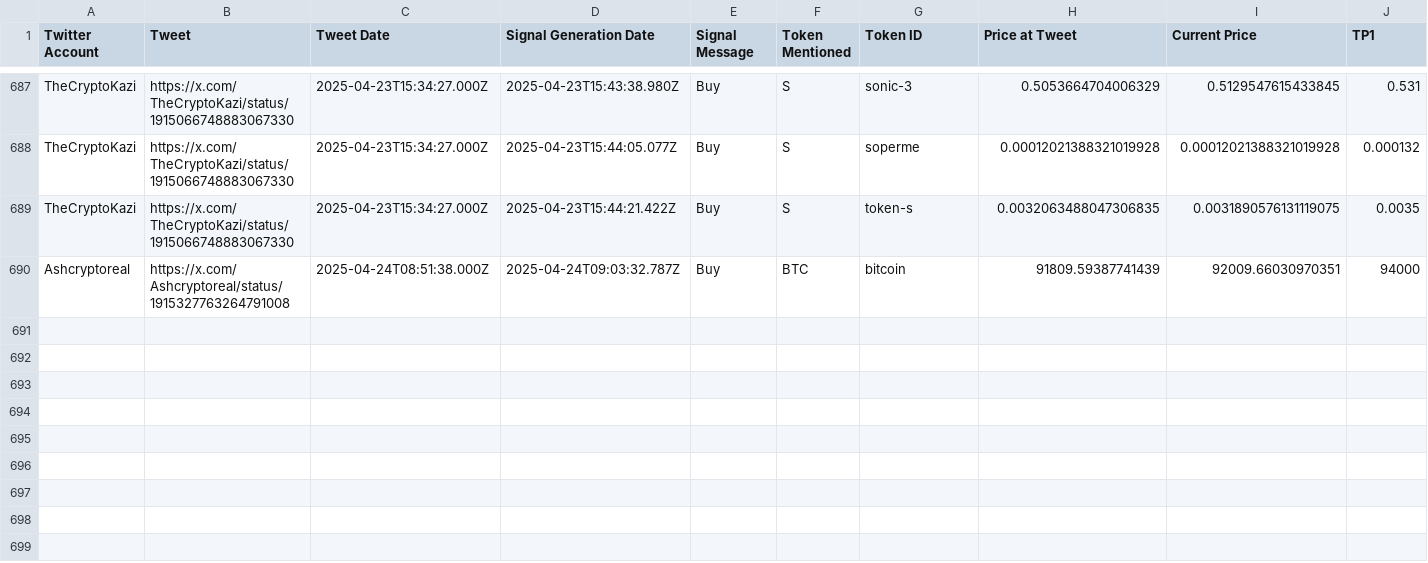
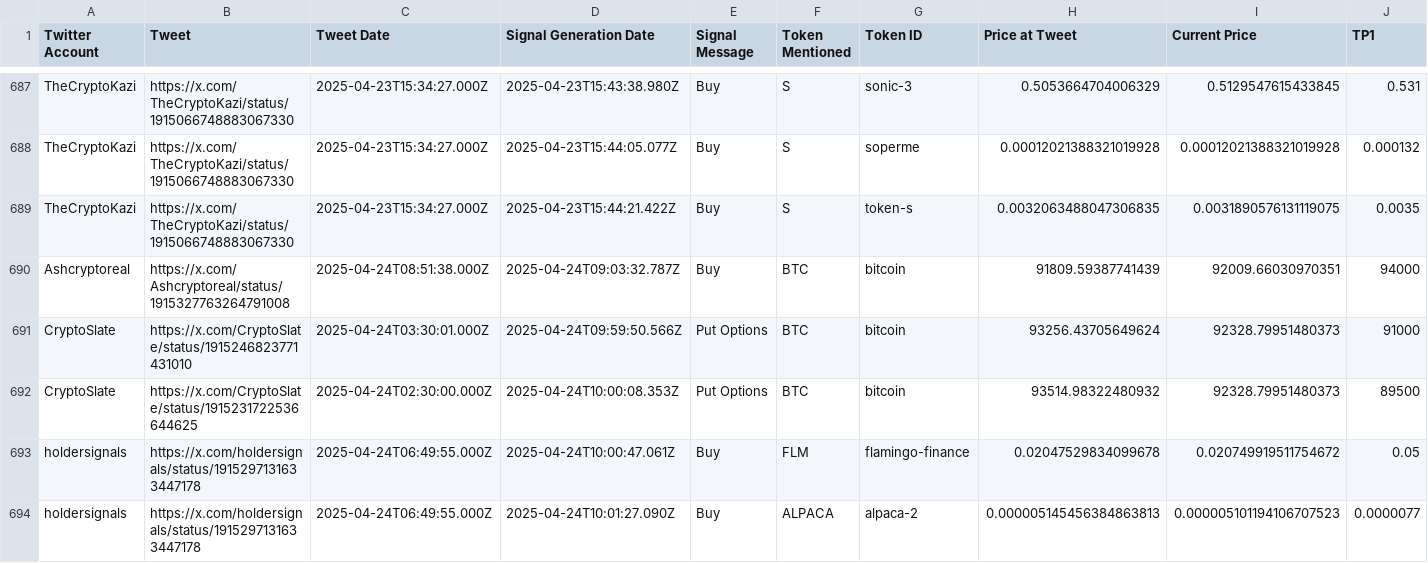
Before and after one commit to purvik6062/ctxbt-cron-jobs, a CSV file: backtesting.csv, drawn as a sheet; only a part is shown, gaps mark what is left out; rows hold the shown columns only; the diff names each change by its address in the sheet, - before the commit and + after, or states it on an @@ line.

```diff
--- a/backtesting.csv
+++ b/backtesting.csv
+row 691: CryptoSlate | https://x.com/CryptoSlate/status/1915246823771431010 | 2025-04-24T03:30:01.000Z | 2025-04-24T09:59:50.566Z | Put Options | BTC | bitcoin | 93256.43705649624 | 92328.79951480373 | 91000
+row 692: CryptoSlate | https://x.com/CryptoSlate/status/1915231722536644625 | 2025-04-24T02:30:00.000Z | 2025-04-24T10:00:08.353Z | Put Options | BTC | bitcoin | 93514.98322480932 | 92328.79951480373 | 89500
+row 693: holdersignals | https://x.com/holdersignals/status/1915297131633447178 | 2025-04-24T06:49:55.000Z | 2025-04-24T10:00:47.061Z | Buy | FLM | flamingo-finance | 0.02047529834099678 | 0.020749919511754672 | 0.05
+row 694: holdersignals | https://x.com/holdersignals/status/1915297131633447178 | 2025-04-24T06:49:55.000Z | 2025-04-24T10:01:27.090Z | Buy | ALPACA | alpaca-2 | 0.000005145456384863813 | 0.000005101194106707523 | 0.0000077
```
Also changed, not shown: 2 other files.
